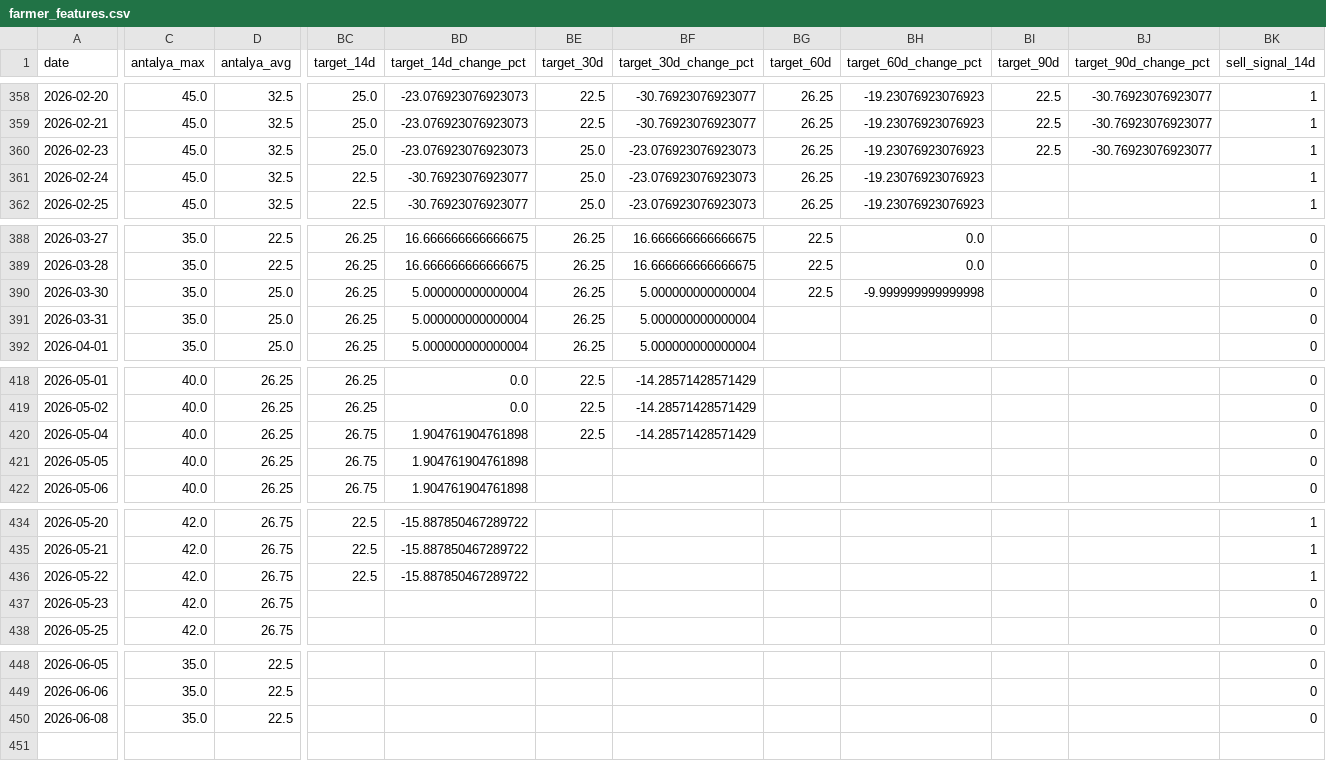
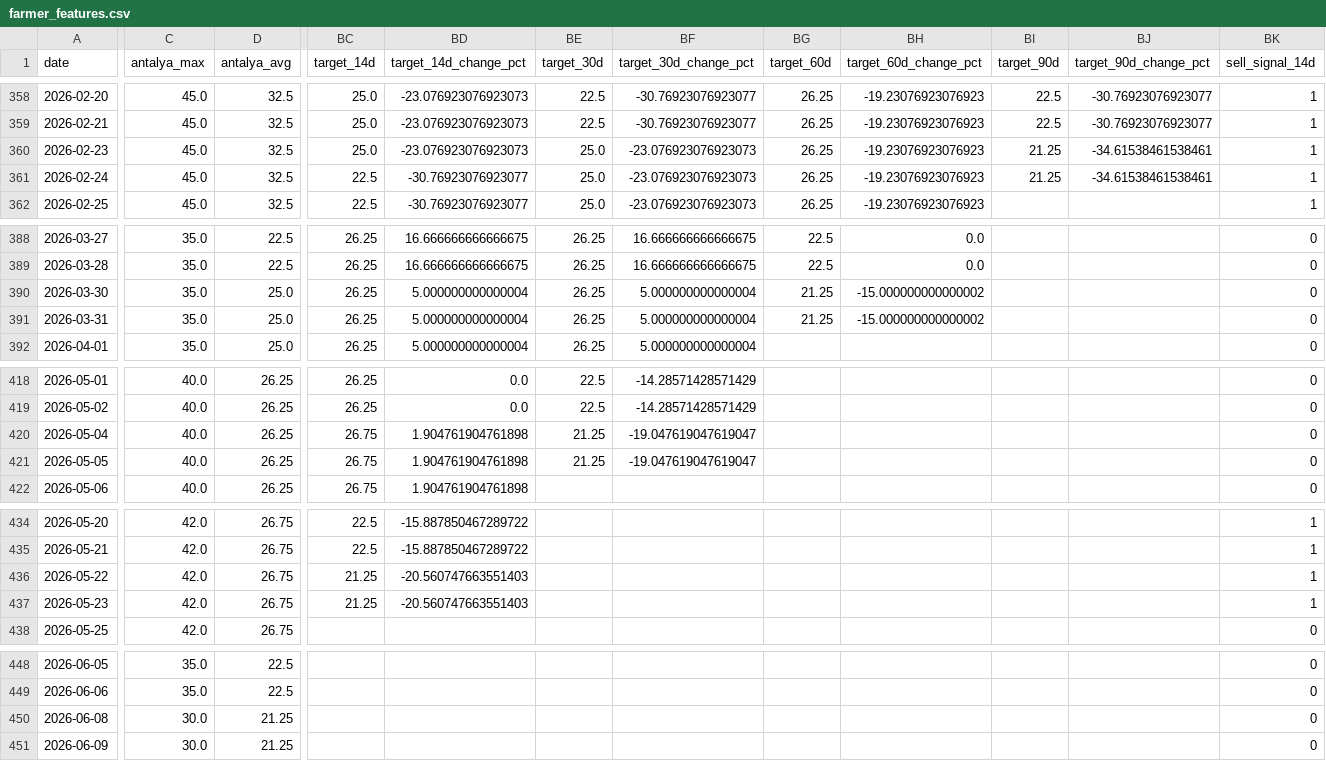
Before and after one commit to susarlar/orangepricecalculatorquantic, a CSV file: data/processed/farmer_features.csv, drawn as a sheet; only a part is shown, gaps mark what is left out; rows hold the shown columns only; the diff covers the shown part only; the diff names each change by its address in the sheet, - before the commit and + after, or states it on an @@ line.

```diff
--- a/data/processed/farmer_features.csv
+++ b/data/processed/farmer_features.csv
-BI360 (target_90d): 22.5
+BI360 (target_90d): 21.25
-BJ360 (target_90d_change_pct): -30.76923076923077
+BJ360 (target_90d_change_pct): -34.61538461538461
-BI361 (target_90d): (empty)
+BI361 (target_90d): 21.25
-BJ361 (target_90d_change_pct): (empty)
+BJ361 (target_90d_change_pct): -34.61538461538461
-BG390 (target_60d): 22.5
+BG390 (target_60d): 21.25
-BH390 (target_60d_change_pct): -9.999999999999998
+BH390 (target_60d_change_pct): -15.000000000000002
-BG391 (target_60d): (empty)
+BG391 (target_60d): 21.25
-BH391 (target_60d_change_pct): (empty)
+BH391 (target_60d_change_pct): -15.000000000000002
-BE420 (target_30d): 22.5
+BE420 (target_30d): 21.25
-BF420 (target_30d_change_pct): -14.28571428571429
+BF420 (target_30d_change_pct): -19.047619047619047
-BE421 (target_30d): (empty)
+BE421 (target_30d): 21.25
-BF421 (target_30d_change_pct): (empty)
+BF421 (target_30d_change_pct): -19.047619047619047
-BC436 (target_14d): 22.5
+BC436 (target_14d): 21.25
-BD436 (target_14d_change_pct): -15.887850467289722
+BD436 (target_14d_change_pct): -20.560747663551403
-BC437 (target_14d): (empty)
+BC437 (target_14d): 21.25
-BD437 (target_14d_change_pct): (empty)
+BD437 (target_14d_change_pct): -20.560747663551403
-BK437 (sell_signal_14d): 0
+BK437 (sell_signal_14d): 1
-C450 (antalya_max): 35.0
+C450 (antalya_max): 30.0
-D450 (antalya_avg): 22.5
+D450 (antalya_avg): 21.25
+row 451: 2026-06-09 | 30.0 | 21.25 |  |  |  |  |  |  |  |  | 0
```
Also changed, not shown: 19 edited cells elsewhere in this file, data/processed/refresh_log.csv, data/raw/antalya_hal_prices.csv, 15 other files.
